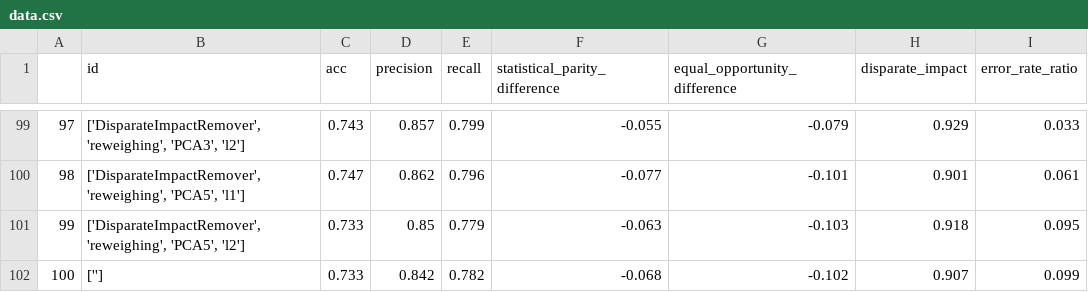
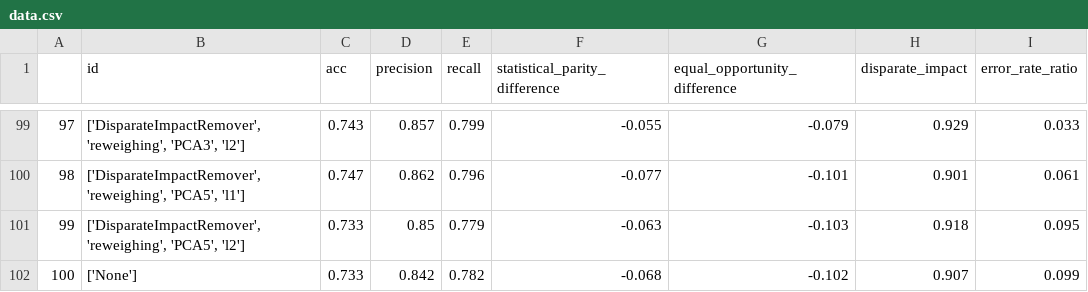
Before and after one commit to Alexdonezwell/PREFAIR-TVCG, a CSV file: api/data.csv, drawn as a sheet; only a part is shown, gaps mark what is left out.

Commit message:
Update data.csv and App.js to highlight line in PC view

```diff
--- a/api/data.csv
+++ b/api/data.csv
@@ -101,2 +101,2 @@
 99,"['DisparateImpactRemover', 'reweighing', 'PCA5', 'l2']",0.733,0.85,0.779,-0.063,-0.103,0.918,0.095
-100,"['']",0.733,0.842,0.782,-0.068,-0.102,0.907,0.099
+100,"['None']",0.733,0.842,0.782,-0.068,-0.102,0.907,0.099
```
Also changed, not shown: 1 other file.
